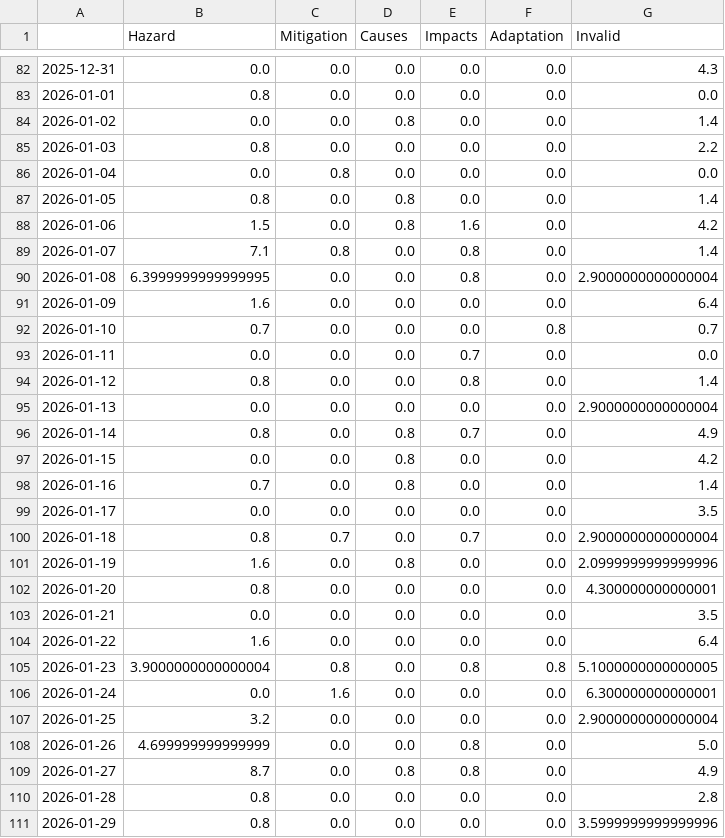
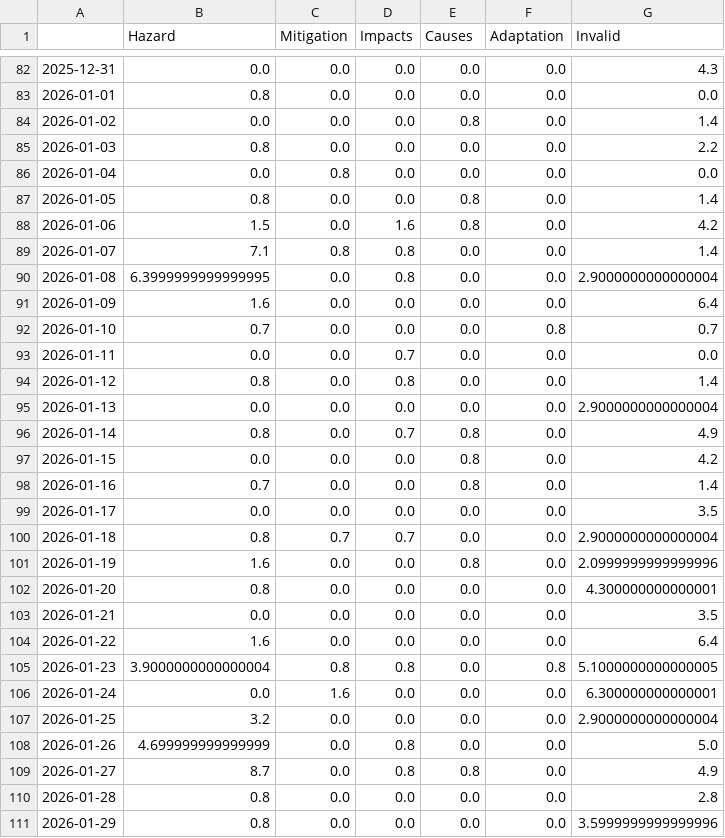
Before and after one commit to magaliekathrin-news/HeatIsComing, a CSV file: csv/topics_date.csv, drawn as a sheet; only a part is shown, gaps mark what is left out; the diff covers the shown part only.

```diff
--- a/csv/topics_date.csv
+++ b/csv/topics_date.csv
@@ -1 +1 @@
-,Hazard,Mitigation,Causes,Impacts,Adaptation,Invalid
+,Hazard,Mitigation,Impacts,Causes,Adaptation,Invalid
@@ -83,20 +83,20 @@
 2026-01-01,0.8,0.0,0.0,0.0,0.0,0.0
-2026-01-02,0.0,0.0,0.8,0.0,0.0,1.4
+2026-01-02,0.0,0.0,0.0,0.8,0.0,1.4
 2026-01-03,0.8,0.0,0.0,0.0,0.0,2.2
 2026-01-04,0.0,0.8,0.0,0.0,0.0,0.0
-2026-01-05,0.8,0.0,0.8,0.0,0.0,1.4
-2026-01-06,1.5,0.0,0.8,1.6,0.0,4.2
-2026-01-07,7.1,0.8,0.0,0.8,0.0,1.4
-2026-01-08,6.3999999999999995,0.0,0.0,0.8,0.0,2.9000000000000004
+2026-01-05,0.8,0.0,0.0,0.8,0.0,1.4
+2026-01-06,1.5,0.0,1.6,0.8,0.0,4.2
+2026-01-07,7.1,0.8,0.8,0.0,0.0,1.4
+2026-01-08,6.3999999999999995,0.0,0.8,0.0,0.0,2.9000000000000004
 2026-01-09,1.6,0.0,0.0,0.0,0.0,6.4
 2026-01-10,0.7,0.0,0.0,0.0,0.8,0.7
-2026-01-11,0.0,0.0,0.0,0.7,0.0,0.0
-2026-01-12,0.8,0.0,0.0,0.8,0.0,1.4
+2026-01-11,0.0,0.0,0.7,0.0,0.0,0.0
+2026-01-12,0.8,0.0,0.8,0.0,0.0,1.4
 2026-01-13,0.0,0.0,0.0,0.0,0.0,2.9000000000000004
-2026-01-14,0.8,0.0,0.8,0.7,0.0,4.9
-2026-01-15,0.0,0.0,0.8,0.0,0.0,4.2
-2026-01-16,0.7,0.0,0.8,0.0,0.0,1.4
+2026-01-14,0.8,0.0,0.7,0.8,0.0,4.9
+2026-01-15,0.0,0.0,0.0,0.8,0.0,4.2
+2026-01-16,0.7,0.0,0.0,0.8,0.0,1.4
 2026-01-17,0.0,0.0,0.0,0.0,0.0,3.5
-2026-01-18,0.8,0.7,0.0,0.7,0.0,2.9000000000000004
-2026-01-19,1.6,0.0,0.8,0.0,0.0,2.0999999999999996
+2026-01-18,0.8,0.7,0.7,0.0,0.0,2.9000000000000004
+2026-01-19,1.6,0.0,0.0,0.8,0.0,2.0999999999999996
 2026-01-20,0.8,0.0,0.0,0.0,0.0,4.300000000000001
@@ -104,6 +104,6 @@
 2026-01-22,1.6,0.0,0.0,0.0,0.0,6.4
-2026-01-23,3.9000000000000004,0.8,0.0,0.8,0.8,5.1000000000000005
+2026-01-23,3.9000000000000004,0.8,0.8,0.0,0.8,5.1000000000000005
 2026-01-24,0.0,1.6,0.0,0.0,0.0,6.300000000000001
 2026-01-25,3.2,0.0,0.0,0.0,0.0,2.9000000000000004
-2026-01-26,4.699999999999999,0.0,0.0,0.8,0.0,5.0
+2026-01-26,4.699999999999999,0.0,0.8,0.0,0.0,5.0
 2026-01-27,8.7,0.0,0.8,0.8,0.0,4.9
```
Also changed, not shown: 2 added rows and 148 edited cells elsewhere in this file, 5 other files.
